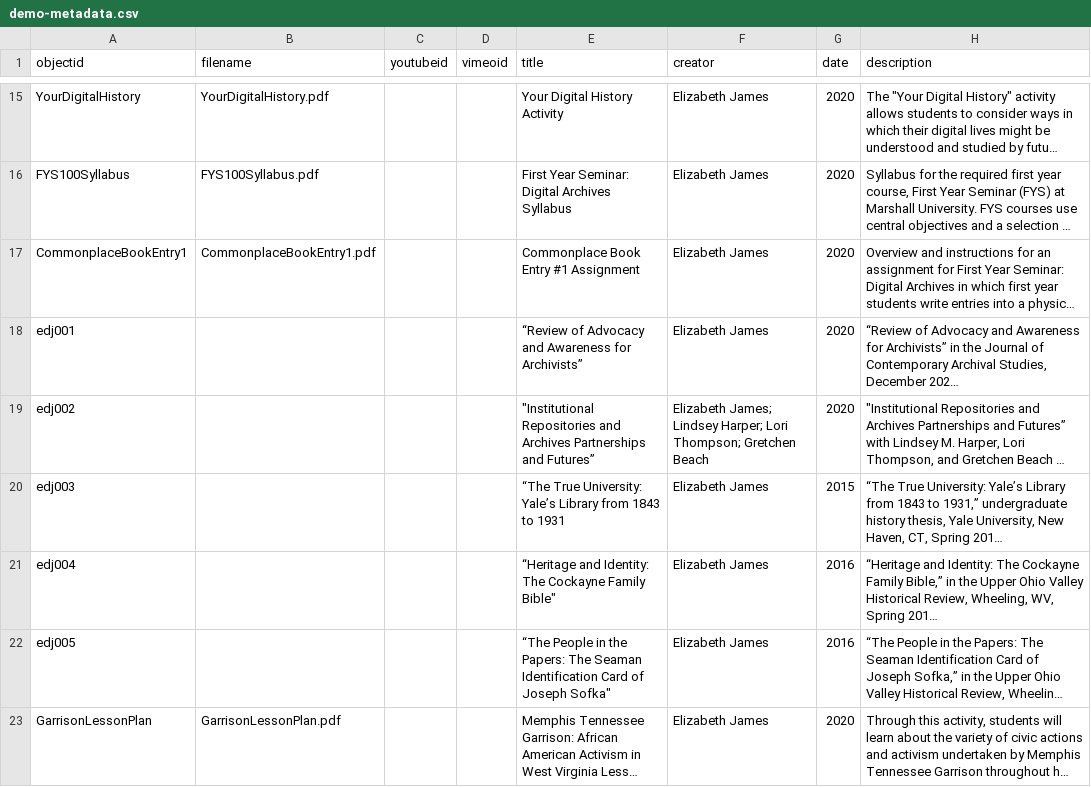
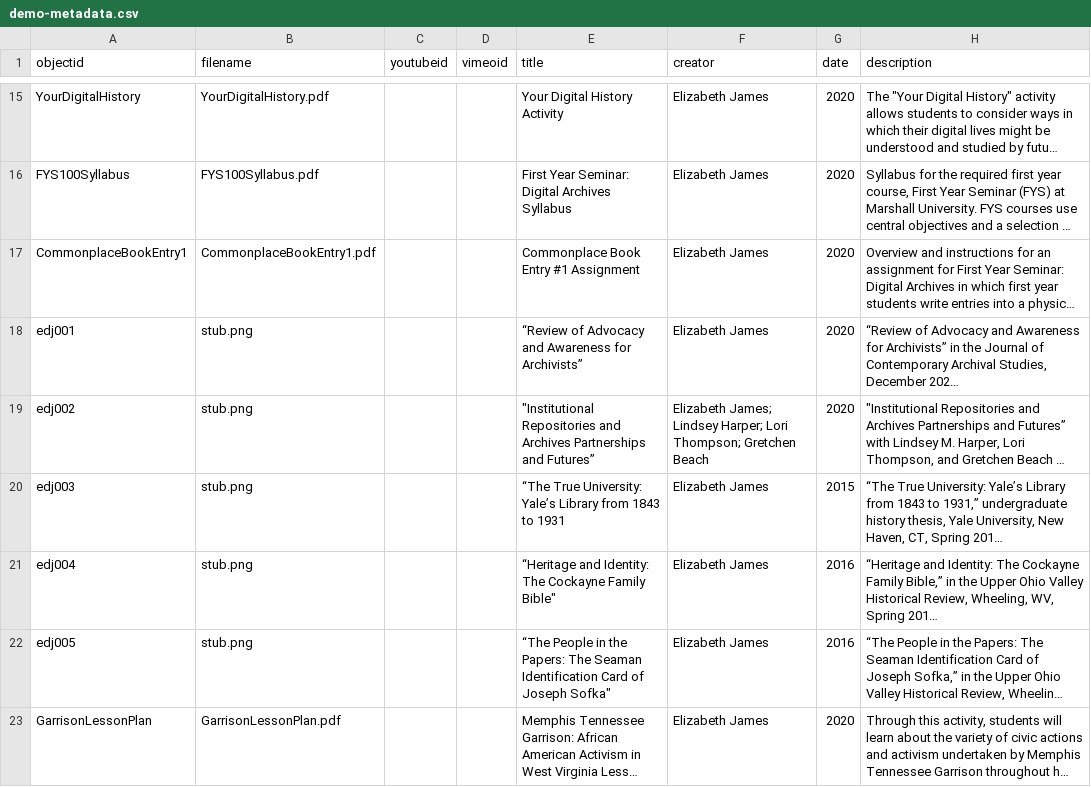
Before and after one commit to elizajames/old_site, a CSV file: _data/demo-metadata.csv, drawn as a sheet; only a part is shown, gaps mark what is left out; long unchanged cells end in …; the diff names each change by its address in the sheet, - before the commit and + after, or states it on an @@ line.

```diff
--- a/_data/demo-metadata.csv
+++ b/_data/demo-metadata.csv
-B18:B22 (filename): (empty)
+B18:B22 (filename): stub.png
```
Also changed, not shown: 3 other files.
